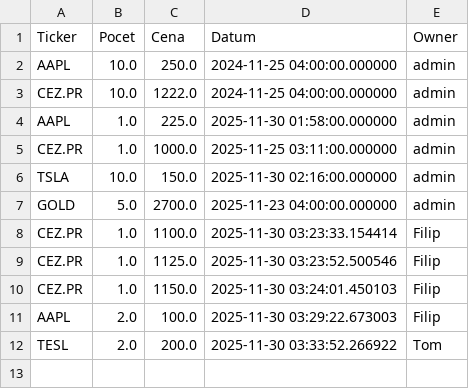
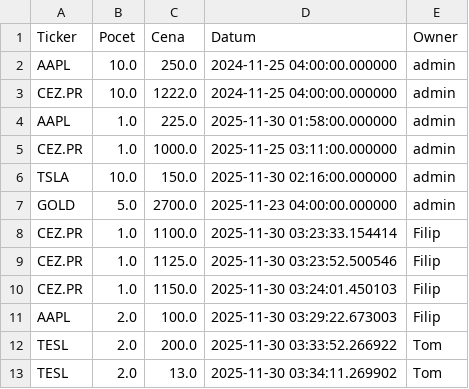
Before and after one commit to Poutniiik/Moje-Investice, a CSV file: portfolio_data.csv, drawn as a sheet; the diff names each change by its address in the sheet, - before the commit and + after, or states it on an @@ line.

Commit message:
Update data: Tom

```diff
--- a/portfolio_data.csv
+++ b/portfolio_data.csv
+row 13: TESL | 2.0 | 13.0 | 2025-11-30 03:34:11.269902 | Tom
```
